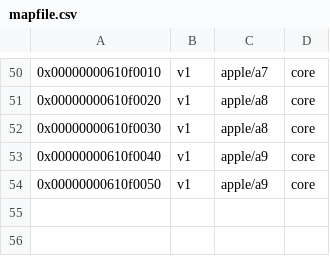
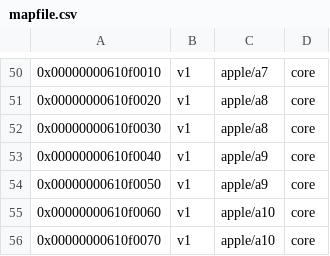
Before and after one commit to Pauli1Go/HoolockLinux-linux, a CSV file: tools/perf/pmu-events/arch/arm64/mapfile.csv, drawn as a sheet; only a part is shown, gaps mark what is left out; the diff names each change by its address in the sheet, - before the commit and + after, or states it on an @@ line.

Commit message:
perf vendor events arm64: Add Apple A10/A10X/T2 CPU PMU events
Add CPU PMU events for Apple A10/A10X/T2 SoCs.

Signed-off-by: Nick Chan <towinchenmi@gmail.com>

```diff
--- a/tools/perf/pmu-events/arch/arm64/mapfile.csv
+++ b/tools/perf/pmu-events/arch/arm64/mapfile.csv
+row 55: 0x00000000610f0060 | v1 | apple/a10 | core
+row 56: 0x00000000610f0070 | v1 | apple/a10 | core
```
Also changed, not shown: 1 other file.
